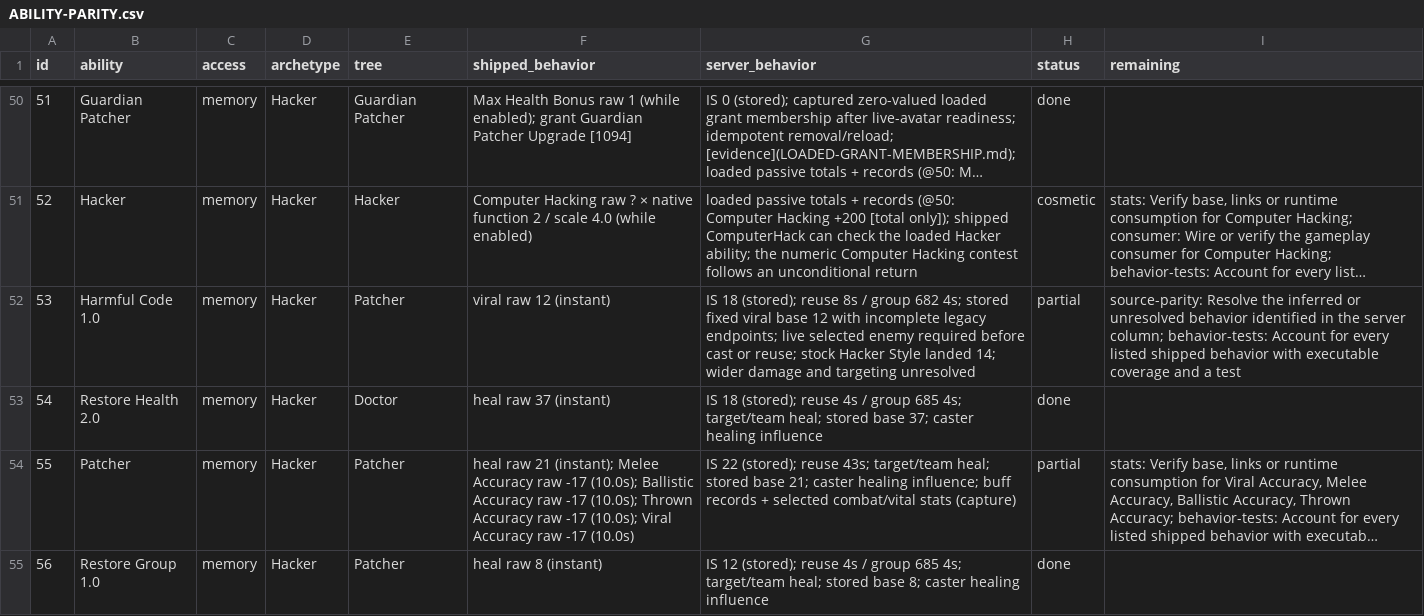
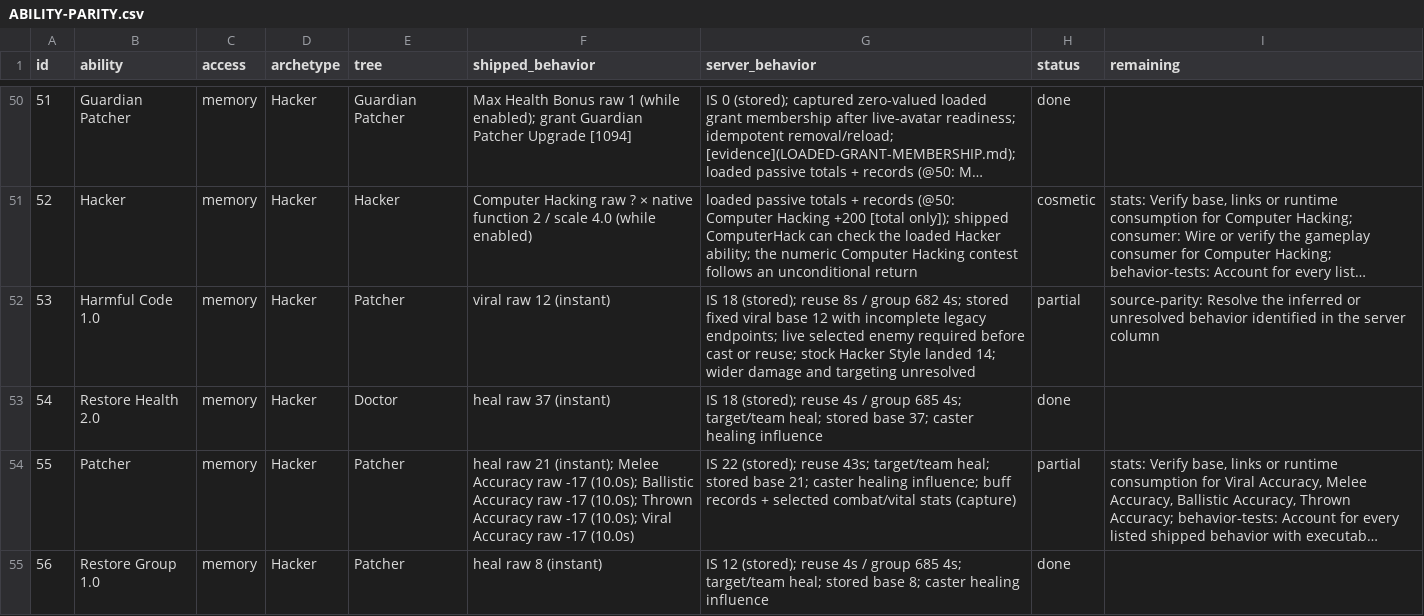
Before and after one commit to kylebrussell/mxo-hd, a CSV file: docs/ABILITY-PARITY.csv, drawn as a sheet; only a part is shown, gaps mark what is left out; long unchanged cells end in …; the diff covers the shown part only; the diff names each change by its address in the sheet, - before the commit and + after, or states it on an @@ line.

Commit message:
Close Detonate behavior and credit starter viral reuse evidence

```diff
--- a/docs/ABILITY-PARITY.csv
+++ b/docs/ABILITY-PARITY.csv
-I52 (remaining): …the server column; behavior-tests: Account for every listed shipped behavior with executable coverage and a test
+I52 (remaining): …the server column
```
Also changed, not shown: 5 edited cells elsewhere in this file, 1 other file.
